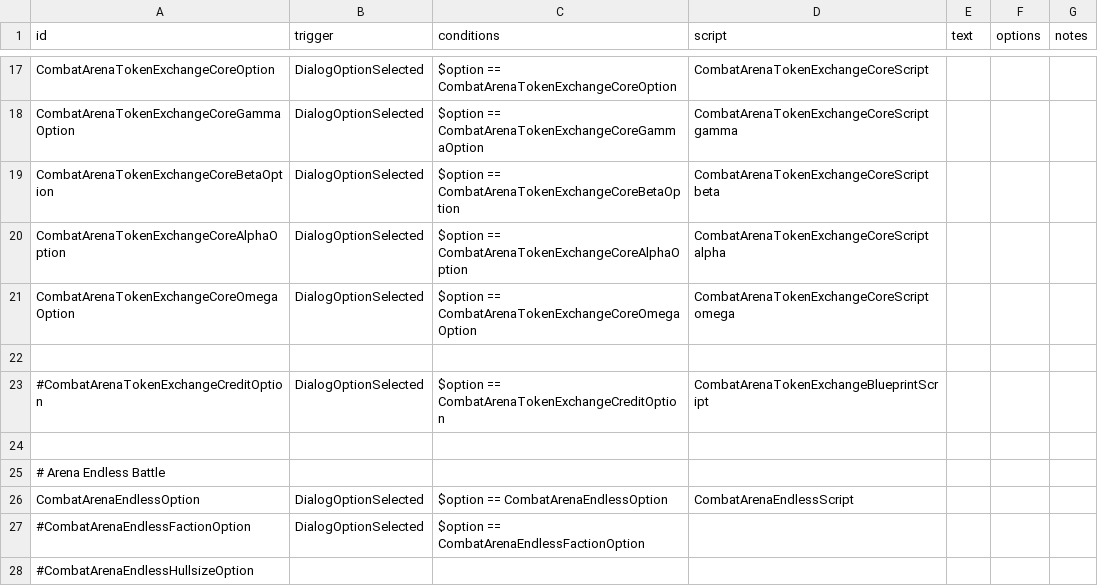
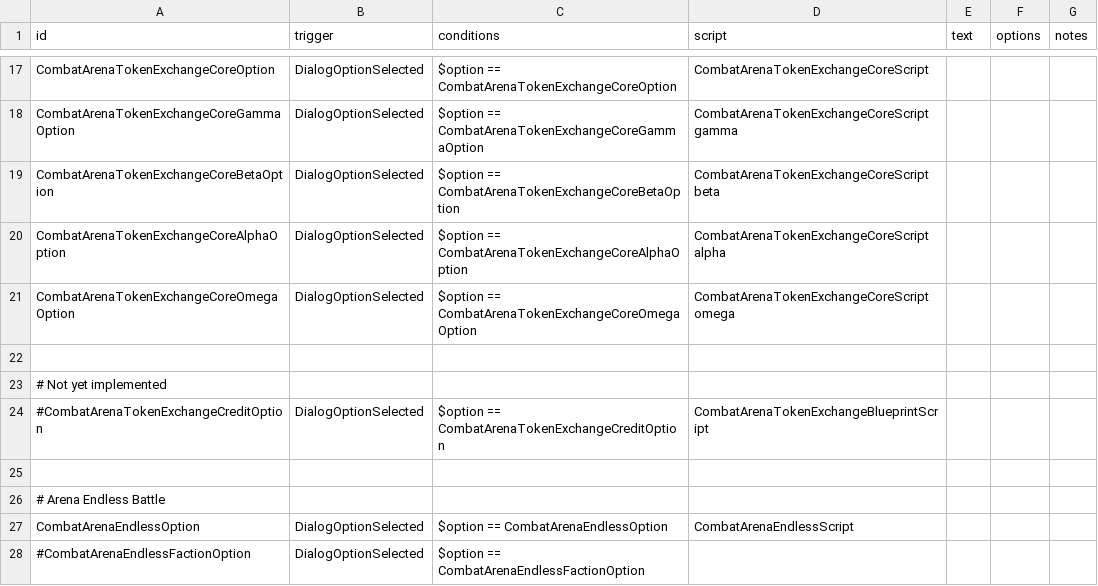
Before and after one commit to DarkbordermanModding/Starsector-CombatArena, a CSV file: data/campaign/rules.csv, drawn as a sheet; only a part is shown, gaps mark what is left out; the shorter side is filled out with more unchanged rows; the diff names each change by its address in the sheet, - before the commit and + after, or states it on an @@ line.

```diff
--- a/data/campaign/rules.csv
+++ b/data/campaign/rules.csv
+row 23: # Not yet implemented
```
Also changed, not shown: 1 other file.
